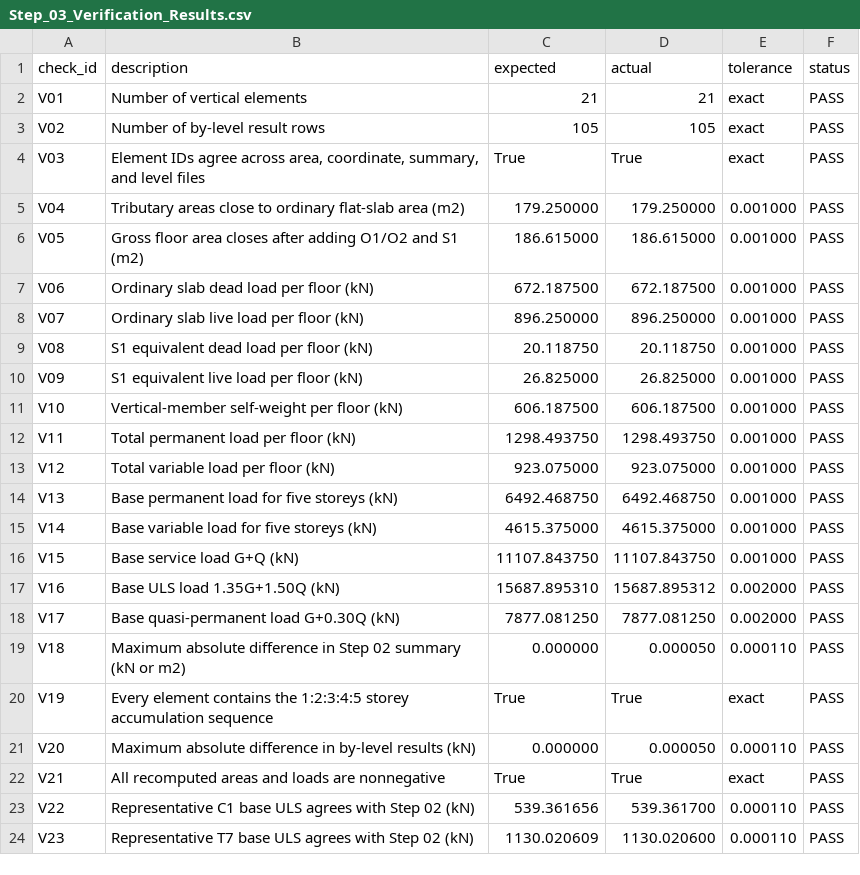
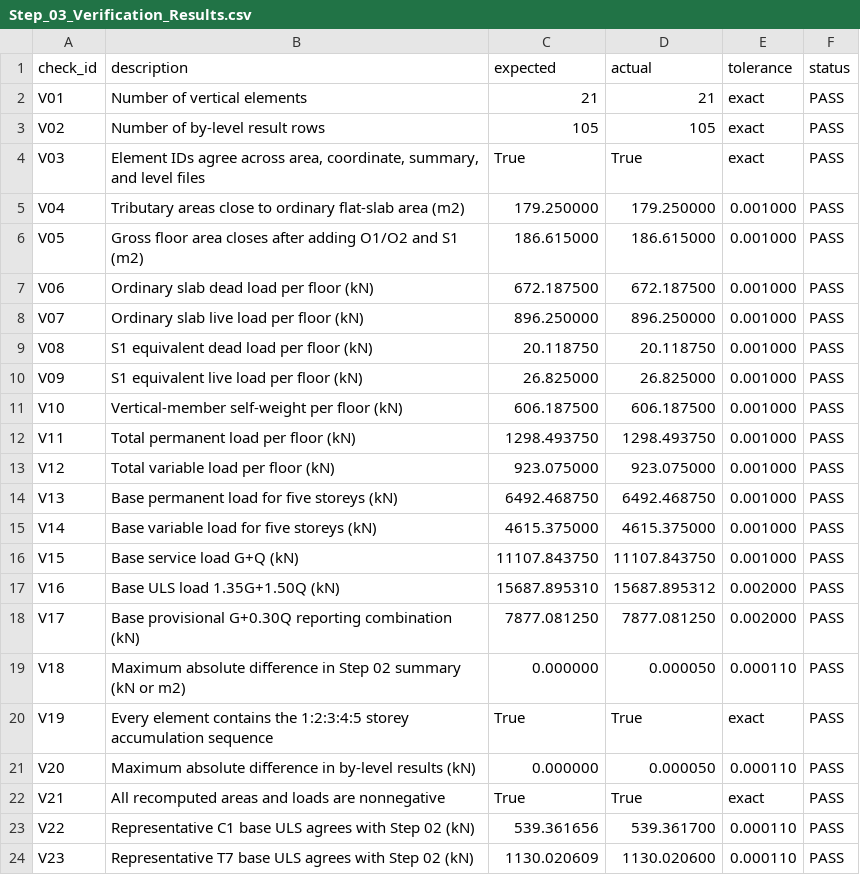
Before and after one commit to fangyutong2003-blip/DISC5203-HW1, a CSV file: Step_03_Verification_Results.csv, drawn as a sheet.

```diff
--- a/Step_03_Verification_Results.csv
+++ b/Step_03_Verification_Results.csv
@@ -17,3 +17,3 @@ V15,Base service load G+Q (kN),11107.843750,11107.843750,0.001000,PASS
 V16,Base ULS load 1.35G+1.50Q (kN),15687.895310,15687.895312,0.002000,PASS
-V17,Base quasi-permanent load G+0.30Q (kN),7877.081250,7877.081250,0.002000,PASS
+V17,Base provisional G+0.30Q reporting combination (kN),7877.081250,7877.081250,0.002000,PASS
 V18,Maximum absolute difference in Step 02 summary (kN or m2),0.000000,0.000050,0.000110,PASS
```
Also changed, not shown: 14 other files.
